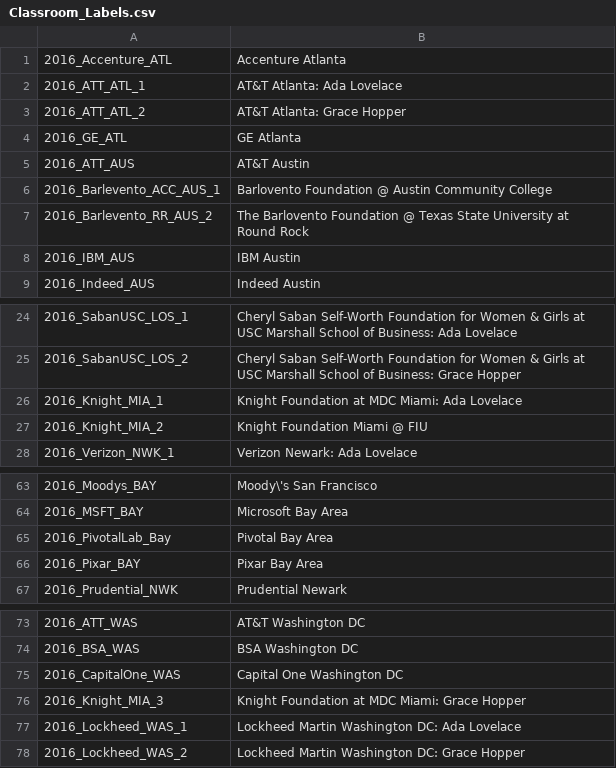
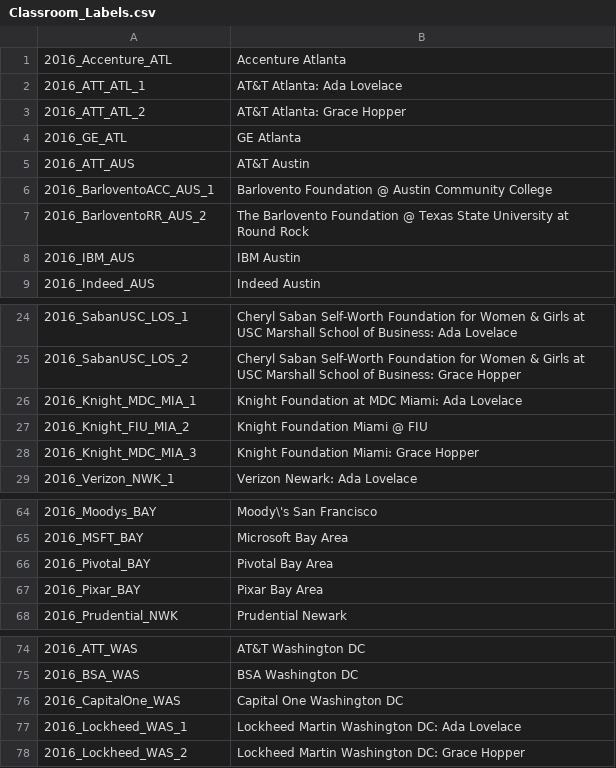
Before and after one commit to GirlsFirst/SurveyLandingPage, a CSV file: reports/Classroom_Labels.csv, drawn as a sheet; only a part is shown, gaps mark what is left out.

Commit message:
fixed classroom label bug

```diff
--- a/reports/Classroom_Labels.csv
+++ b/reports/Classroom_Labels.csv
@@ -5,4 +5,4 @@
 2016_ATT_AUS,AT&T Austin
-2016_Barlevento_ACC_AUS_1,Barlovento Foundation @ Austin Community College
-2016_Barlevento_RR_AUS_2,The Barlovento Foundation @ Texas State University at Round Rock
+2016_BarloventoACC_AUS_1,Barlovento Foundation @ Austin Community College
+2016_BarloventoRR_AUS_2,The Barlovento Foundation @ Texas State University at Round Rock
 2016_IBM_AUS,IBM Austin
@@ -25,4 +25,5 @@
 2016_SabanUSC_LOS_2,Cheryl Saban Self-Worth Foundation for Women & Girls at USC Marshall School of Business: Grace Hopper
-2016_Knight_MIA_1,Knight Foundation at MDC Miami: Ada Lovelace
-2016_Knight_MIA_2,Knight Foundation Miami @ FIU
+2016_Knight_MDC_MIA_1,Knight Foundation at MDC Miami: Ada Lovelace
+2016_Knight_FIU_MIA_2,Knight Foundation Miami @ FIU
+2016_Knight_MDC_MIA_3, Knight Foundation Miami: Grace Hopper
 2016_Verizon_NWK_1,Verizon Newark: Ada Lovelace
@@ -64,3 +65,3 @@
 2016_MSFT_BAY,Microsoft Bay Area
-2016_PivotalLab_Bay,Pivotal Bay Area
+2016_Pivotal_BAY,Pivotal Bay Area
 2016_Pixar_BAY,Pixar Bay Area
@@ -75,3 +76,2 @@
 2016_CapitalOne_WAS,Capital One Washington DC
-2016_Knight_MIA_3,Knight Foundation at MDC Miami: Grace Hopper
 2016_Lockheed_WAS_1,Lockheed Martin Washington DC: Ada Lovelace
```
Also changed, not shown: reports/EngagementReport.csv, 2 other files.
